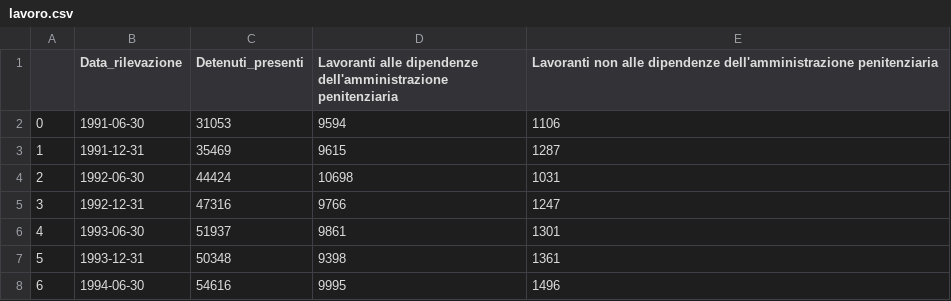
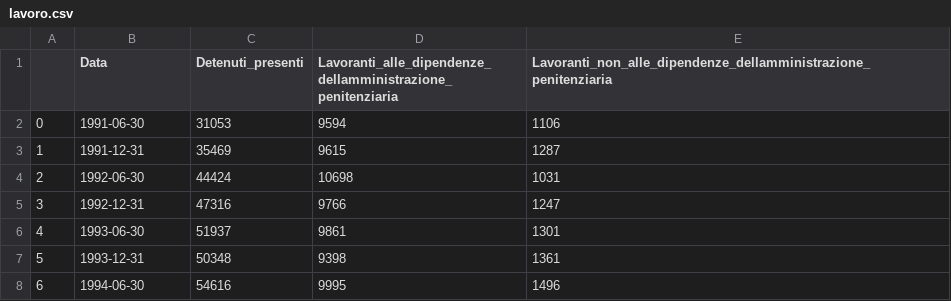
Before and after one commit to alicebergonzini/Data_Journalism, a CSV file: lavoro.csv, drawn as a sheet; only a part is shown.

Commit message:
Add files via upload

```diff
--- a/lavoro.csv
+++ b/lavoro.csv
@@ -1,2 +1,2 @@
-,Data_rilevazione,Detenuti_presenti,Lavoranti alle dipendenze dell'amministrazione penitenziaria,Lavoranti non alle dipendenze dell'amministrazione penitenziaria
+,Data,Detenuti_presenti,Lavoranti_alle_dipendenze_ dellamministrazione_penitenziaria,Lavoranti_non_alle_dipendenze_dellamministrazione_penitenziaria
 0,1991-06-30,31053,9594,1106
```
